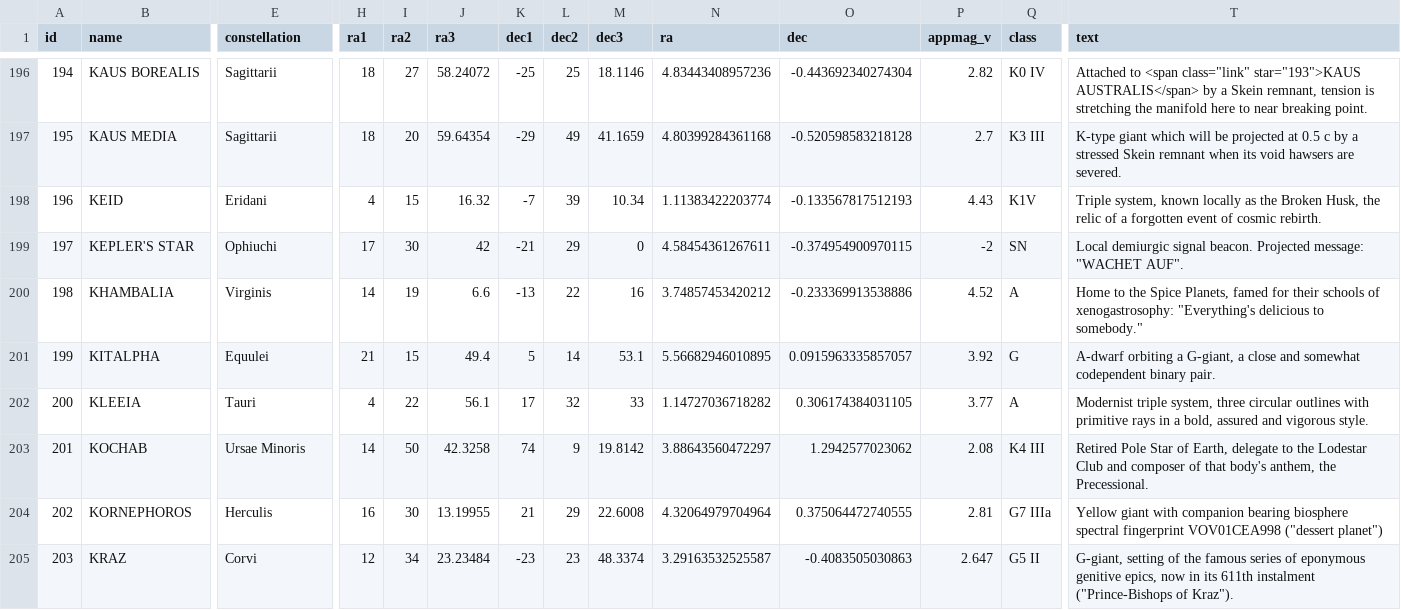
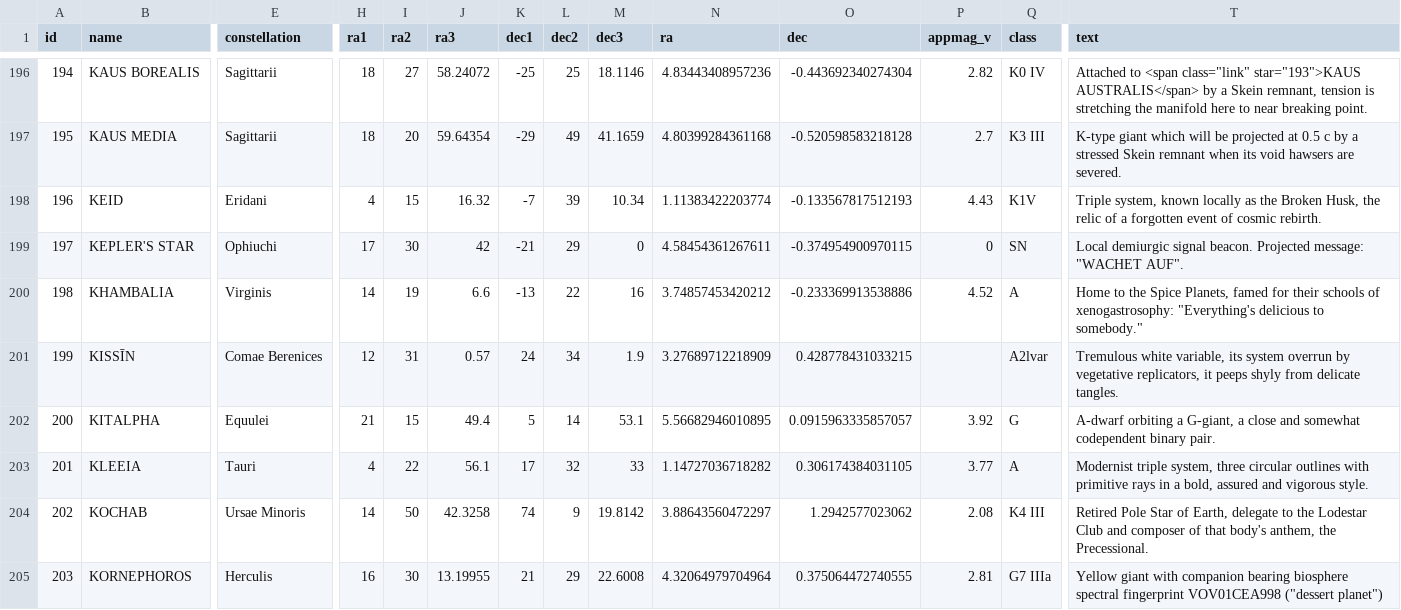
Before and after one commit to mayblue9/stellarum, a CSV file: Collating/stars.csv, drawn as a sheet; only a part is shown, gaps mark what is left out; the shorter side is filled out with more unchanged rows; addresses are those after the commit; rows hold the shown columns only; the diff covers the shown part only; the diff names each change by its address in the sheet, - before the commit and + after, or states it on an @@ line.

```diff
--- a/Collating/stars.csv
+++ b/Collating/stars.csv
-P199 (appmag_v): -2
+P199 (appmag_v): 0
+row 201: 199 | KISSĪN | Comae Berenices | 12 | 31 | 0.57 | 24 | 34 | 1.9 | 3.27689712218909 | 0.428778431033215 |  | A2lvar | Tremulous white variable, its system overrun by vegetative replicators, it peeps shyly from delicate tangles.
@@ column A (id) renumbered from row 202 down @@
```
Also changed, not shown: 2 added rows and 44 edited cells elsewhere in this file, Collating/star_parameters.csv, 9 other files.
